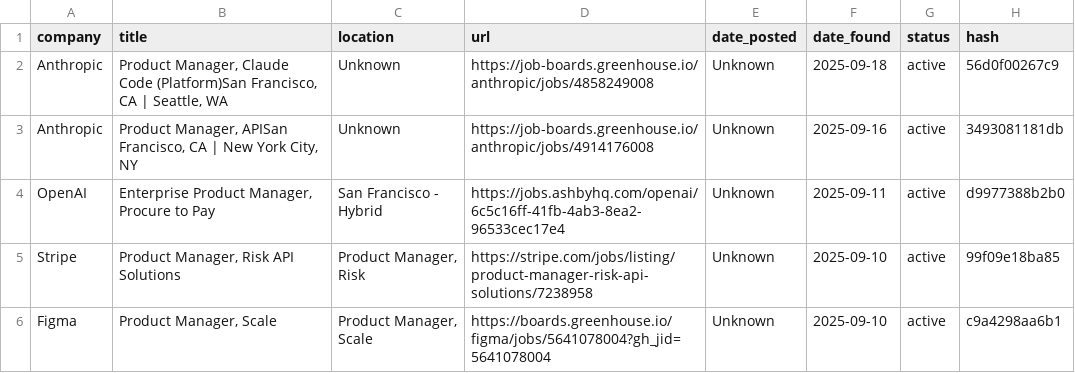
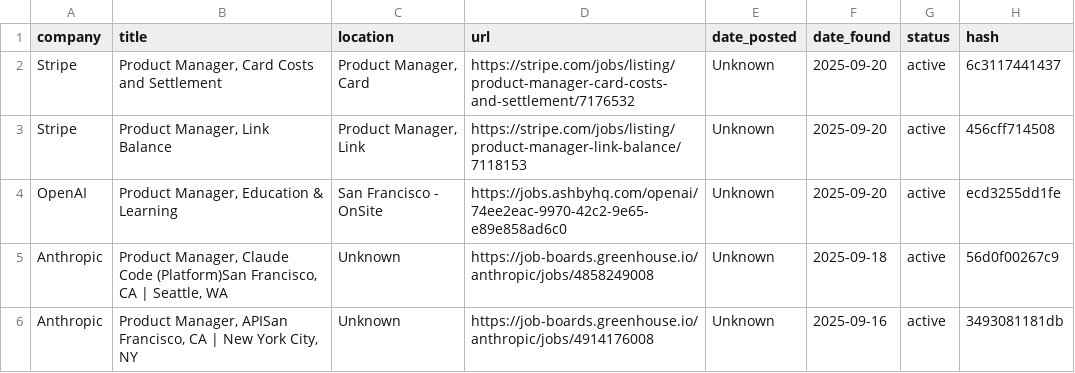
Before and after one commit to alishsayd/Scraper, a CSV file: jobs.csv, drawn as a sheet; only a part is shown; the shorter side is filled out with more unchanged rows.

```diff
--- a/jobs.csv
+++ b/jobs.csv
@@ -1,2 +1,5 @@
 company,title,location,url,date_posted,date_found,status,hash
+Stripe,"Product Manager, Card Costs and Settlement","Product Manager, Card",https://stripe.com/jobs/listing/product-manager-card-costs-and-settlement/7176532,Unknown,2025-09-20,active,6c3117441437
+Stripe,"Product Manager, Link Balance","Product Manager, Link",https://stripe.com/jobs/listing/product-manager-link-balance/7118153,Unknown,2025-09-20,active,456cff714508
+OpenAI,"Product Manager, Education & Learning",San Francisco - OnSite,https://jobs.ashbyhq.com/openai/74ee2eac-9970-42c2-9e65-e89e858ad6c0,Unknown,2025-09-20,active,ecd3255dd1fe
 Anthropic,"Product Manager, Claude Code (Platform)San Francisco, CA | Seattle, WA",Unknown,https://job-boards.greenhouse.io/anthropic/jobs/4858249008,Unknown,2025-09-18,active,56d0f00267c9
```
Also changed, not shown: 3 other files.
